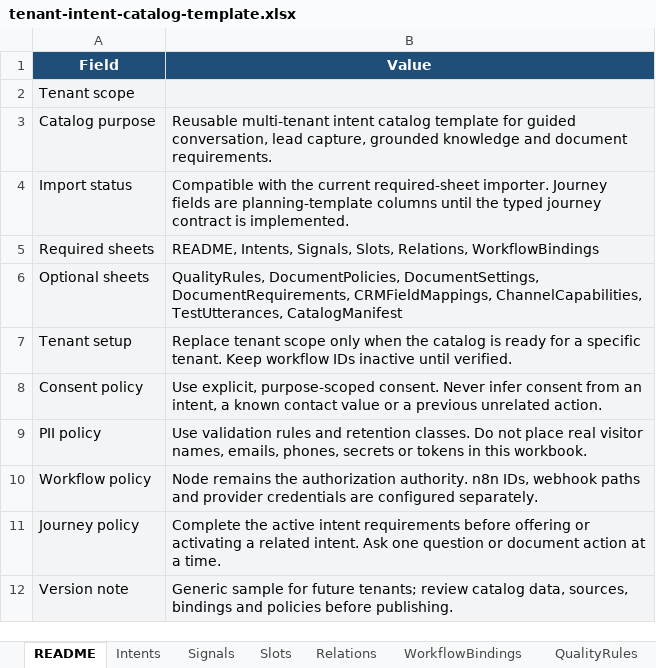
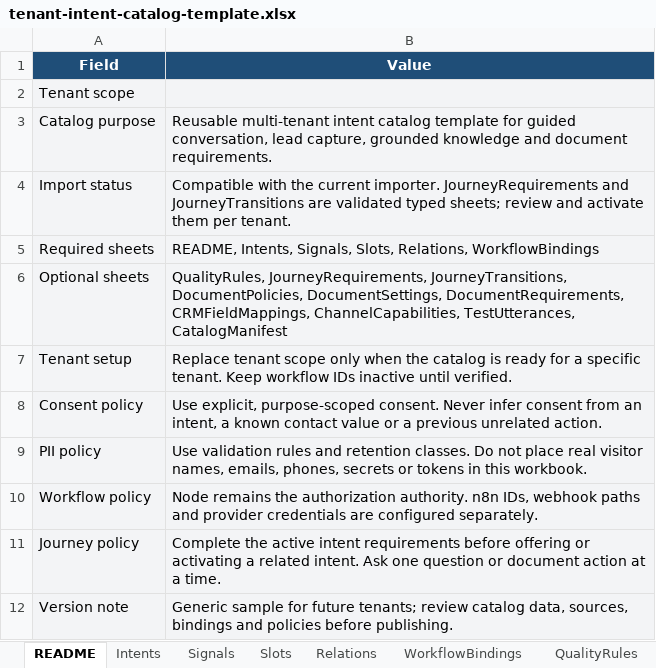
Before and after one commit to sanukhandev/agentic-rag-ai, an Excel workbook: outputs/intent-catalog-template-20261025/tenant-intent-catalog-template.xlsx, sheet README, drawn as a sheet; values as stored, in another font and other column widths than the file's, no borders; table styles not drawn; the diff names each change by its address in the sheet, - before the commit and + after, or states it on an @@ line.

```diff
--- a/outputs/intent-catalog-template-20261025/tenant-intent-catalog-template.xlsx (sheet README)
+++ b/outputs/intent-catalog-template-20261025/tenant-intent-catalog-template.xlsx (sheet README)
-B4 (Value): …the current required-sheet importer. Journey fields are planning-template columns until the typed journey contract is implemented.
+B4 (Value): …the current importer. JourneyRequirements and JourneyTransitions are validated typed sheets; review and activate them per tenant.
-B6 (Value): QualityRules, DocumentPolicies, DocumentSettings,…
+B6 (Value): QualityRules, JourneyRequirements, JourneyTransitions, DocumentPolicies, DocumentSettings,…
```
Also changed, not shown: other sheet tabs, artifacts/anc-test/ANCFZ_Intent_Catalog_Updated.xlsx, 22 other files.
